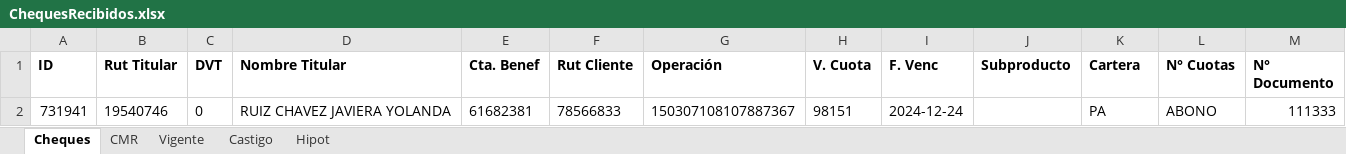
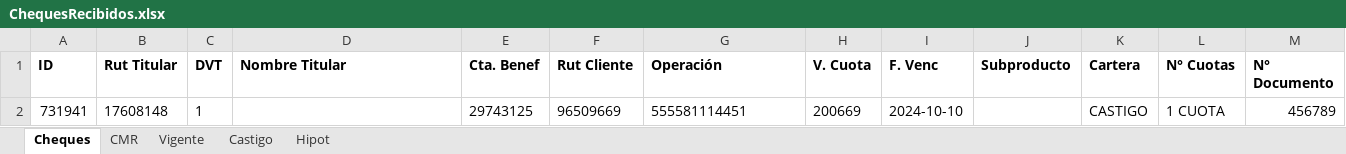
Before and after one commit to Barrolas/sym_conciliaciones, an Excel workbook: ChequesRecibidos.xlsx, sheet Cheques, drawn as a sheet; values as stored, in another font and other column widths than the file's, no borders; removed rows and columns are numbered as before the commit, all else as after; the diff names each change by its address in the sheet, - before the commit and + after, or states it on an @@ line.

```diff
--- a/ChequesRecibidos.xlsx (sheet Cheques)
+++ b/ChequesRecibidos.xlsx (sheet Cheques)
-row 2: 731941 | 19540746 | 0 | RUIZ CHAVEZ JAVIERA YOLANDA | 61682381 | 78566833 | 150307108107887367 | 98151 | 2024-12-24 |  | PA | ABONO | 111333
+row 2: 731941 | 17608148 | 1 |  | 29743125 | 96509669 | 555581114451 | 200669 | 2024-10-10 |  | CASTIGO | 1 CUOTA | 456789
```
Also changed, not shown: 11 other files.
